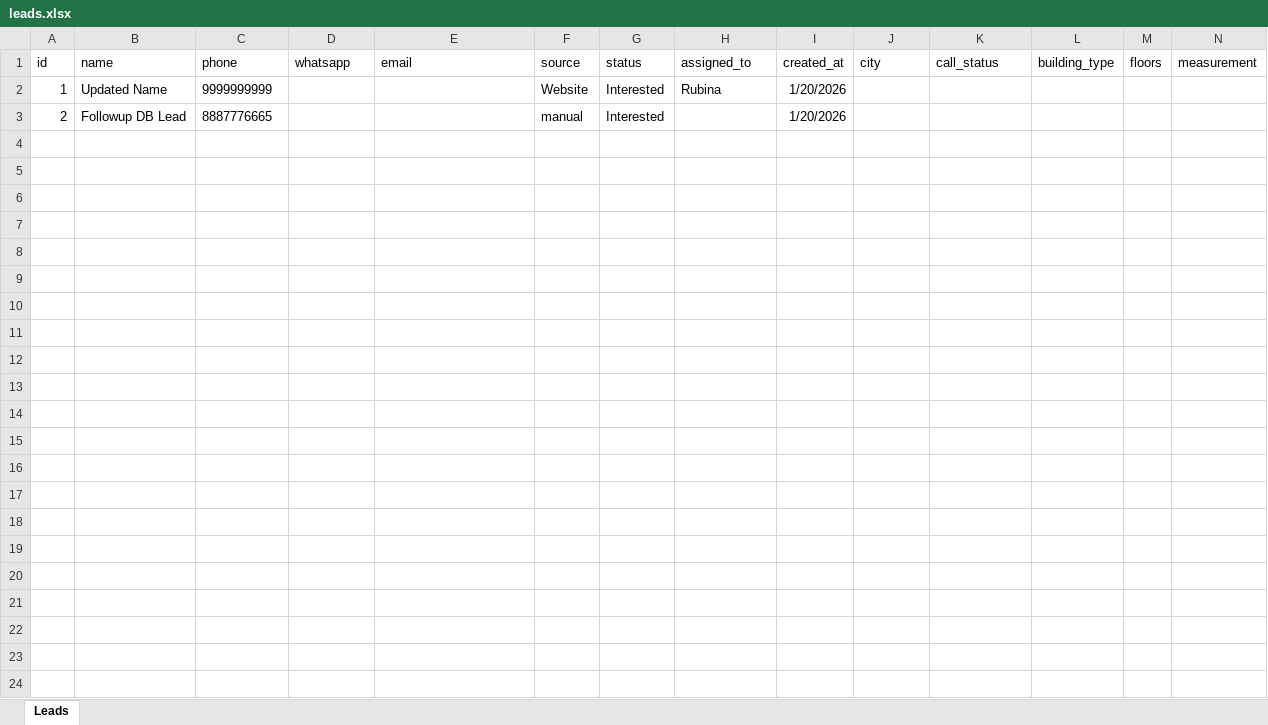
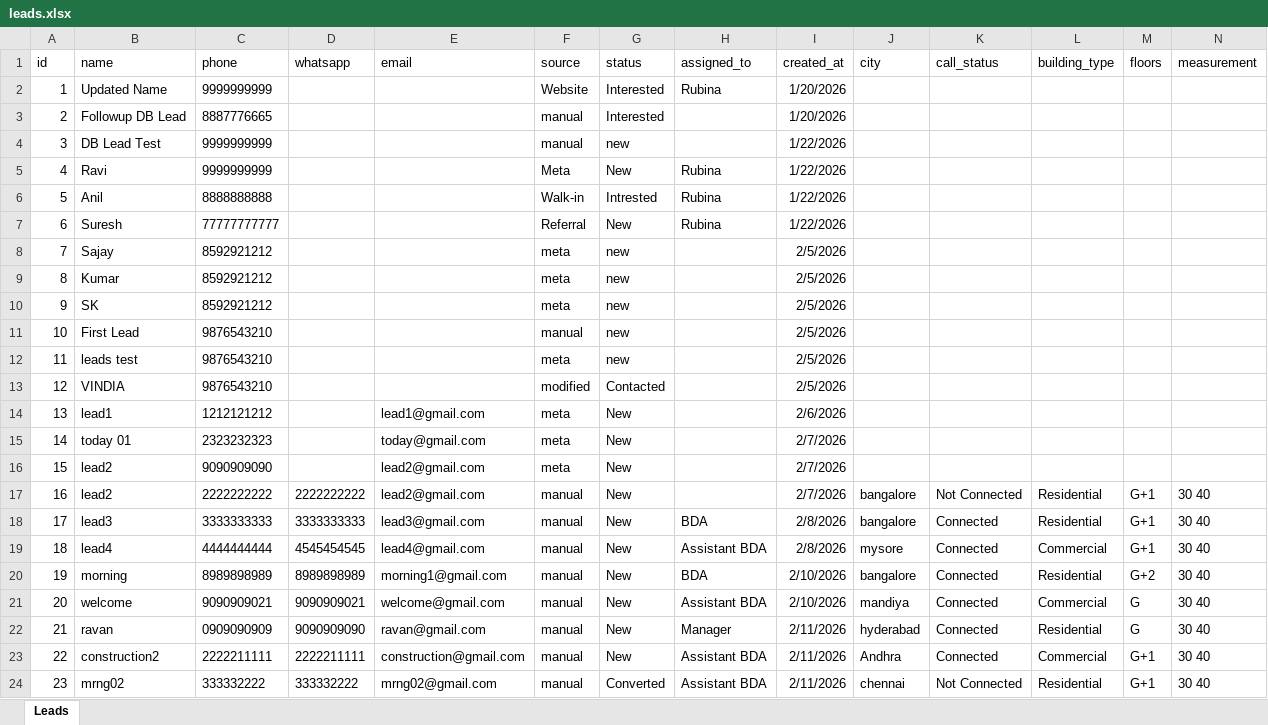
Before and after one commit to Sushmaputtaswamy2024/Lead_CRM, an Excel workbook: backend/leads.xlsx, sheet Leads, drawn as a sheet; only a part is shown; values as stored, in another font and other column widths than the file's, no borders; rows hold the shown columns only; the diff names each change by its address in the sheet, - before the commit and + after, or states it on an @@ line.

```diff
--- a/backend/leads.xlsx (sheet Leads)
+++ b/backend/leads.xlsx (sheet Leads)
+row 4: 3 | DB Lead Test | 9999999999 |  |  | manual | new |  | 1/22/2026
+row 5: 4 | Ravi | 9999999999 |  |  | Meta | New | Rubina | 1/22/2026
+row 6: 5 | Anil | 8888888888 |  |  | Walk-in | Intrested | Rubina | 1/22/2026
+row 7: 6 | Suresh | 77777777777 |  |  | Referral | New | Rubina | 1/22/2026
+row 8: 7 | Sajay | 8592921212 |  |  | meta | new |  | 2/5/2026
+row 9: 8 | Kumar | 8592921212 |  |  | meta | new |  | 2/5/2026
+row 10: 9 | SK | 8592921212 |  |  | meta | new |  | 2/5/2026
+row 11: 10 | First Lead | 9876543210 |  |  | manual | new |  | 2/5/2026
+row 12: 11 | leads test | 9876543210 |  |  | meta | new |  | 2/5/2026
+row 13: 12 | VINDIA | 9876543210 |  |  | modified | Contacted |  | 2/5/2026
+row 14: 13 | lead1 | 1212121212 |  | lead1@gmail.com | meta | New |  | 2/6/2026
+row 15: 14 | today 01 | 2323232323 |  | today@gmail.com | meta | New |  | 2/7/2026
+row 16: 15 | lead2 | 9090909090 |  | lead2@gmail.com | meta | New |  | 2/7/2026
+row 17: 16 | lead2 | 2222222222 | 2222222222 | lead2@gmail.com | manual | New |  | 2/7/2026 | bangalore | Not Connected | Residential | G+1 | 30 40
+row 18: 17 | lead3 | 3333333333 | 3333333333 | lead3@gmail.com | manual | New | BDA | 2/8/2026 | bangalore | Connected | Residential | G+1 | 30 40
+row 19: 18 | lead4 | 4444444444 | 4545454545 | lead4@gmail.com | manual | New | Assistant BDA | 2/8/2026 | mysore | Connected | Commercial | G+1 | 30 40
+row 20: 19 | morning | 8989898989 | 8989898989 | morning1@gmail.com | manual | New | BDA | 2/10/2026 | bangalore | Connected | Residential | G+2 | 30 40
+row 21: 20 | welcome | 9090909021 | 9090909021 | welcome@gmail.com | manual | New | Assistant BDA | 2/10/2026 | mandiya | Connected | Commercial | G | 30 40
+row 22: 21 | ravan | 0909090909 | 9090909090 | ravan@gmail.com | manual | New | Manager | 2/11/2026 | hyderabad | Connected | Residential | G | 30 40
+row 23: 22 | construction2 | 2222211111 | 2222211111 | construction@gmail.com | manual | New | Assistant BDA | 2/11/2026 | Andhra | Connected | Commercial | G+1 | 30 40
+row 24: 23 | mrng02 | 333332222 | 333332222 | mrng02@gmail.com | manual | Converted | Assistant BDA | 2/11/2026 | chennai | Not Connected | Residential | G+1 | 30 40
```
Also changed, not shown: 31 other files.
